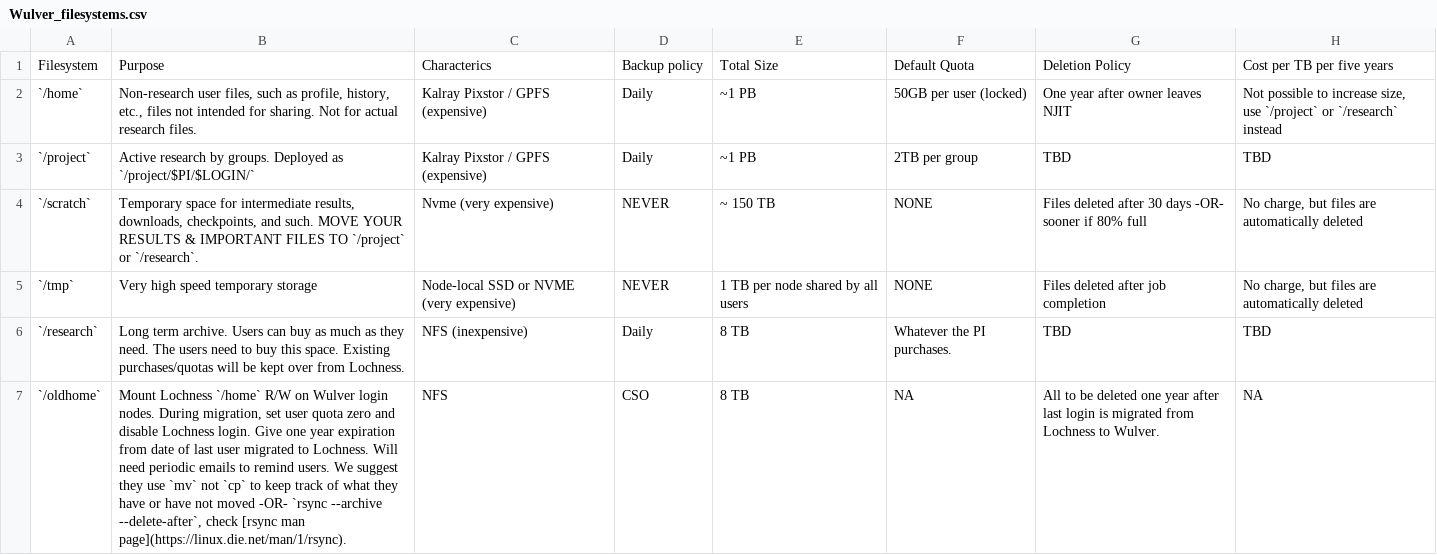
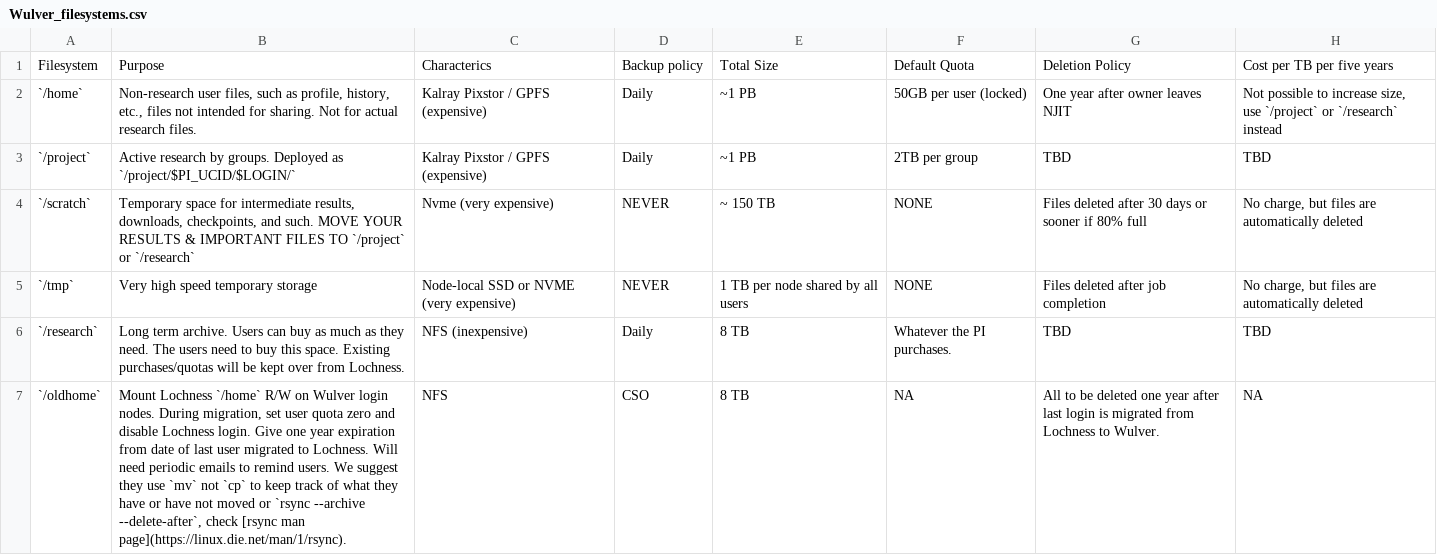
Before and after one commit to arcs-njit-edu/docs, a CSV file: docs/assets/tables/Wulver_filesystems.csv, drawn as a sheet.

Commit message:
updated Wulver filesystem description

```diff
--- a/docs/assets/tables/Wulver_filesystems.csv
+++ b/docs/assets/tables/Wulver_filesystems.csv
@@ -2,6 +2,6 @@
 `/home`,"Non-research user files, such as profile, history, etc., files not intended for sharing.  Not for actual research files.",Kalray Pixstor / GPFS (expensive),Daily,~1 PB,50GB per user (locked),One year after owner leaves NJIT,"Not possible to increase size, use `/project` or `/research` instead"
-`/project`,Active research by groups. Deployed as `/project/$PI/$LOGIN/`,Kalray Pixstor / GPFS (expensive),Daily,~1 PB,2TB per group,TBD,TBD
-`/scratch`,"Temporary space for intermediate results, downloads, checkpoints, and such. MOVE YOUR RESULTS & IMPORTANT FILES TO `/project` or `/research`.",Nvme  (very expensive),NEVER,~ 150 TB,"NONE",Files deleted after 30 days -OR- sooner if 80% full,"No charge, but files are automatically deleted"
+`/project`,Active research by groups. Deployed as `/project/$PI_UCID/$LOGIN/`,Kalray Pixstor / GPFS (expensive),Daily,~1 PB,2TB per group,TBD,TBD
+`/scratch`,"Temporary space for intermediate results, downloads, checkpoints, and such. MOVE YOUR RESULTS & IMPORTANT FILES TO `/project` or `/research`",Nvme  (very expensive),NEVER,~ 150 TB,"NONE",Files deleted after 30 days or sooner if 80% full,"No charge, but files are automatically deleted"
 `/tmp`,Very high speed temporary storage,Node-local SSD or NVME (very expensive),NEVER,1 TB per node shared by all users,"NONE",Files deleted after job completion,"No charge, but files are automatically deleted"
 `/research`,Long term archive. Users can buy as much as they need. The users need to buy this space.  Existing purchases/quotas will be kept over from Lochness.,NFS (inexpensive),Daily,8 TB,Whatever the PI purchases.,TBD,TBD
-`/oldhome`,"Mount Lochness `/home` R/W on Wulver login nodes. During migration, set user quota zero and disable Lochness login.  Give one year expiration from date of last user migrated to Lochness.  Will need periodic emails to remind users.  We suggest they use `mv` not `cp` to keep track of what they have or have not moved -OR- `rsync --archive --delete-after`, check [rsync man page](https://linux.die.net/man/1/rsync).",NFS,CSO,8 TB,"NA",All to be deleted one year after last login is migrated from Lochness to Wulver.,"NA"
+`/oldhome`,"Mount Lochness `/home` R/W on Wulver login nodes. During migration, set user quota zero and disable Lochness login.  Give one year expiration from date of last user migrated to Lochness.  Will need periodic emails to remind users.  We suggest they use `mv` not `cp` to keep track of what they have or have not moved or `rsync --archive --delete-after`, check [rsync man page](https://linux.die.net/man/1/rsync).",NFS,CSO,8 TB,"NA",All to be deleted one year after last login is migrated from Lochness to Wulver.,"NA"
```
Also changed, not shown: 1 other file.
